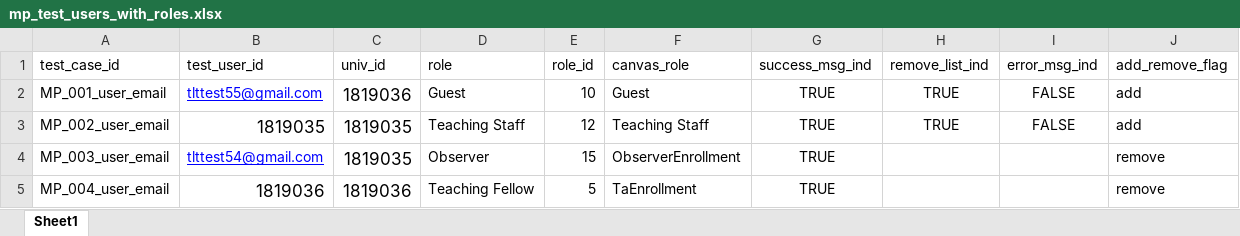
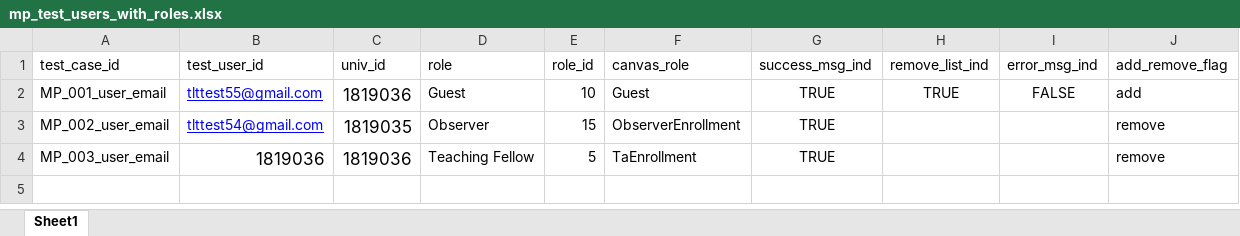
Before and after one commit to Harvard-University-iCommons/canvas_manage_course, an Excel workbook: selenium_tests/manage_people/test_data/mp_test_users_with_roles.xlsx, sheet Sheet1, drawn as a sheet; values as stored, in another font and other column widths than the file's, no borders; removed rows and columns are numbered as before the commit, all else as after; the diff names each change by its address in the sheet, - before the commit and + after, or states it on an @@ line.

Commit message:
Fixing broken selenium tests --  https://jenkins.tlt.harvard.edu/job/canvas_course_admin_tools_selenium_tests/ws/reports/canvas_course_admin_tools_test_report_20160520_18_38_36.html
- 1 is due to spaces in the locator
- 1 is to due to invalid test data (confirmed with PO "Teaching Staff" is not a dropdown in the Manage People Tool.)

```diff
--- a/selenium_tests/manage_people/test_data/mp_test_users_with_roles.xlsx (sheet Sheet1)
+++ b/selenium_tests/manage_people/test_data/mp_test_users_with_roles.xlsx (sheet Sheet1)
-row 3: MP_002_user_email | 1819035 | 1819035 | Teaching Staff | 12 | Teaching Staff | TRUE | TRUE | FALSE | add
-A3 (test_case_id): MP_003_user_email
+A3 (test_case_id): MP_002_user_email
-A4 (test_case_id): MP_004_user_email
+A4 (test_case_id): MP_003_user_email
```
Also changed, not shown: 1 other file.
